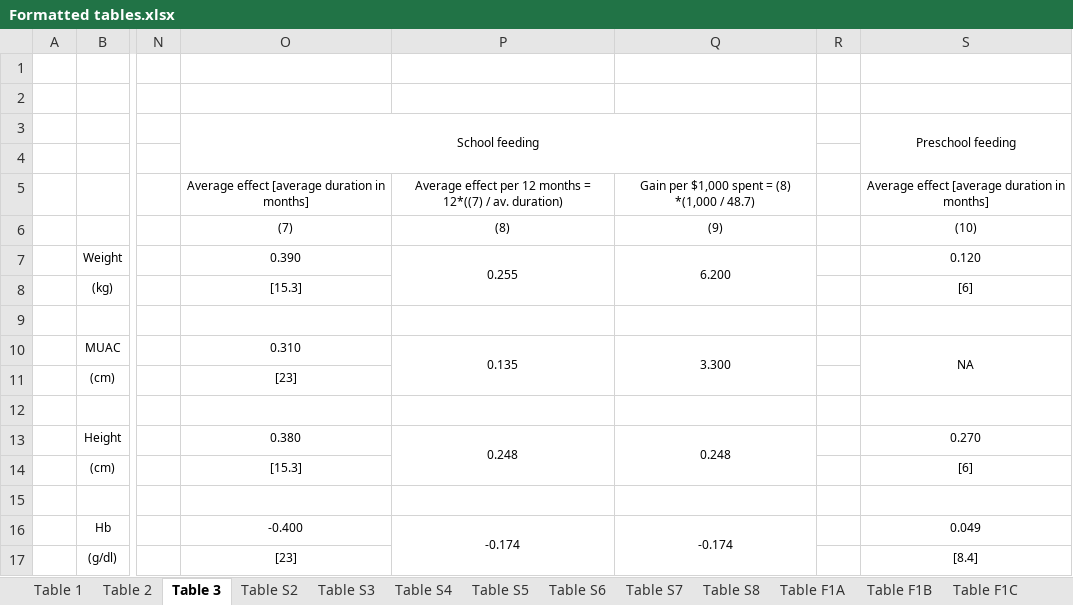
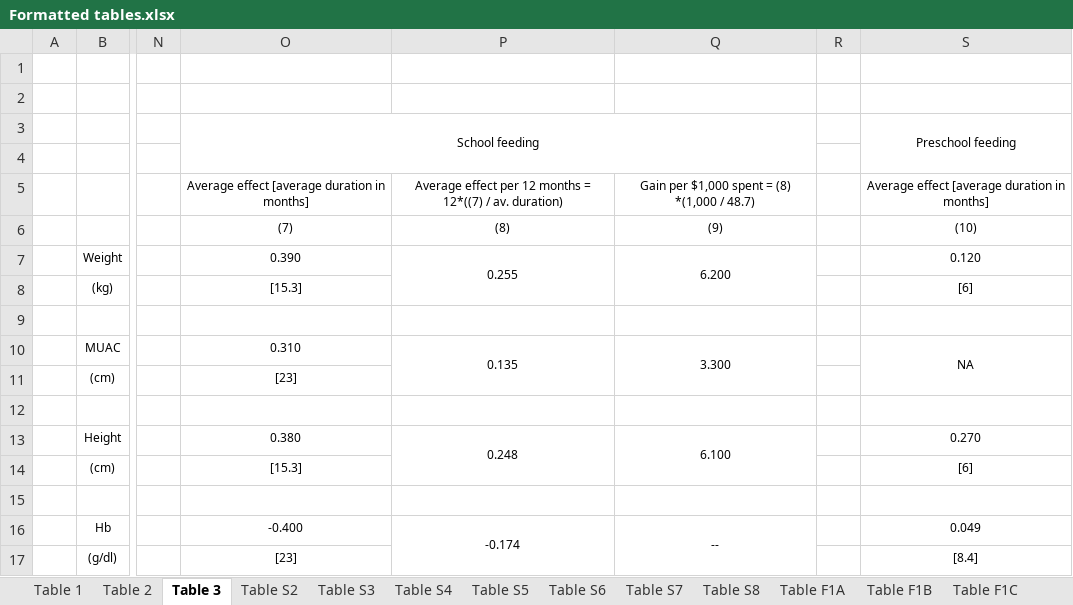
Before and after one commit to DevInnovationLab/deworming, an Excel workbook: output/Formatted tables.xlsx, sheet Table 3, drawn as a sheet; only a part is shown, gaps mark what is left out; values as stored, in another font and other column widths than the file's, no borders; the diff names each change by its address in the sheet, - before the commit and + after, or states it on an @@ line.

```diff
--- a/output/Formatted tables.xlsx (sheet Table 3)
+++ b/output/Formatted tables.xlsx (sheet Table 3)
-Q13: 0.248
+Q13: 6.100
-Q16: -0.174
+Q16: --
```
Also changed, not shown: sheet Table 2, sheet Table F2C, 3 other files.
